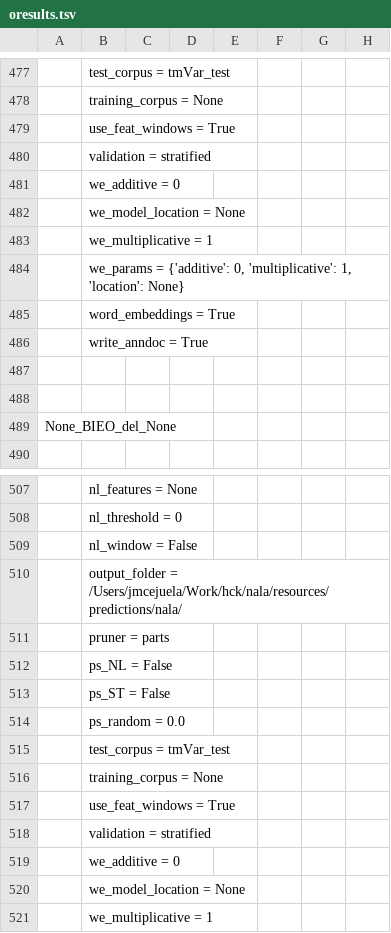
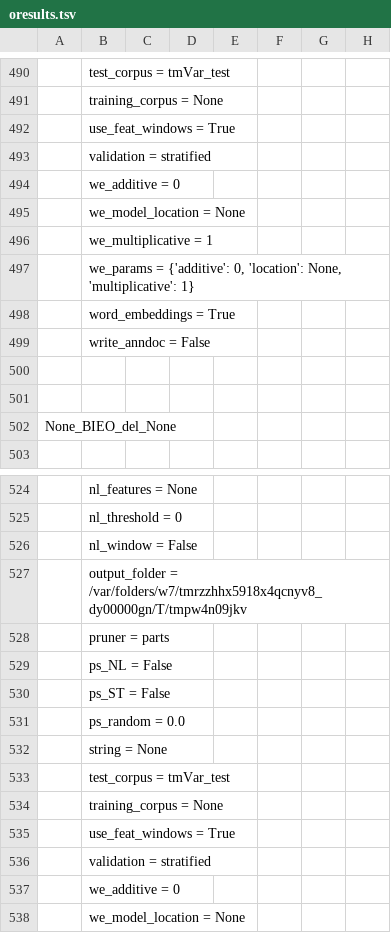
Before and after one commit to Rostlab/nala, a TSV file: resources/predictions/nala/tmVar_test/oresults.tsv, drawn as a sheet; only a part is shown, gaps mark what is left out; the shorter side is filled out with more unchanged rows; addresses are those after the commit; rows hold the shown columns only; the diff covers the shown part only; the diff names each change by its address in the sheet, - before the commit and + after, or states it on an @@ line.

```diff
--- a/resources/predictions/nala/tmVar_test/oresults.tsv
+++ b/resources/predictions/nala/tmVar_test/oresults.tsv
-B497: …{'additive': 0, 'multiplicative': 1, 'location': None}
+B497: …{'additive': 0, 'location': None, 'multiplicative': 1}
-B499: write_anndoc = True
+B499: write_anndoc = False
-B527: output_folder = /Users/jmcejuela/Work/hck/nala/resources/predictions/nala/
+B527: output_folder = /var/folders/w7/tmrzzhhx5918x4qcnyv8_dy00000gn/T/tmpw4n09jkv
+row 532:  | string = None
```
Also changed, not shown: 17 added rows, 2 removed rows and 27 edited cells elsewhere in this file, 5 other files.
